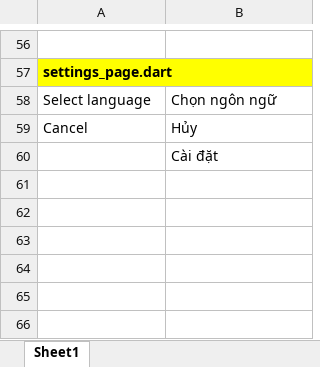
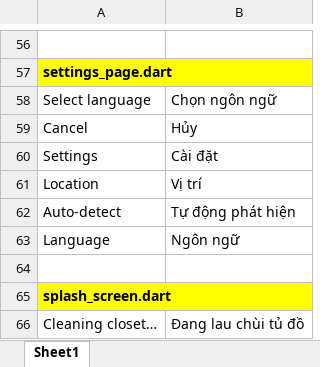
Before and after one commit to minhdatvn/MinCloset, an Excel workbook: _UI Language.xlsx, sheet Sheet1, drawn as a sheet; only a part is shown, gaps mark what is left out; values as stored, in another font and other column widths than the file's, no borders; addresses are those after the commit; the diff names each change by its address in the sheet, - before the commit and + after, or states it on an @@ line.

Commit message:
Dich splash_screen.dart sang tieng Anh

```diff
--- a/_UI Language.xlsx (sheet Sheet1)
+++ b/_UI Language.xlsx (sheet Sheet1)
+row 60: Settings | Cài đặt
+row 61: Location | Vị trí
+row 62: Auto-detect | Tự động phát hiện
+row 63: Language | Ngôn ngữ
-B64: Cài đặt
+B64: (empty)
+row 65: splash_screen.dart
+row 66: Cleaning closet… | Đang lau chùi tủ đồ
```
Also changed, not shown: 1 other file.
